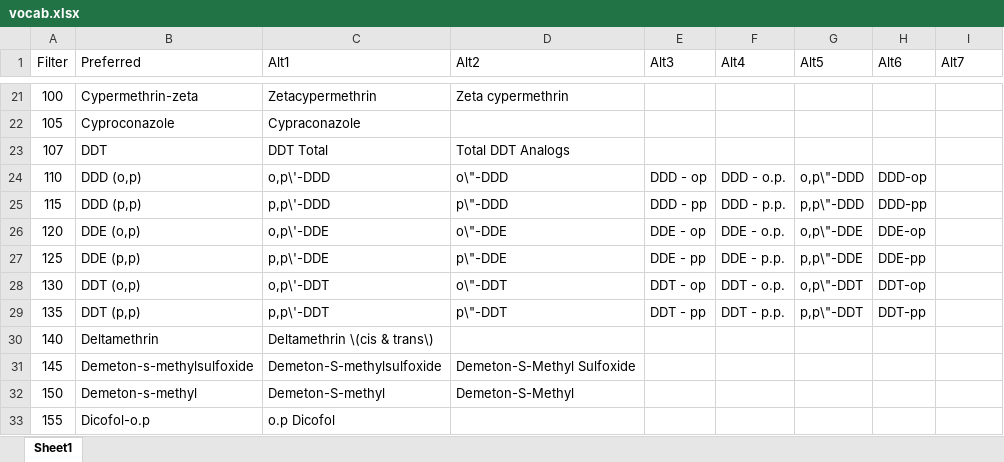
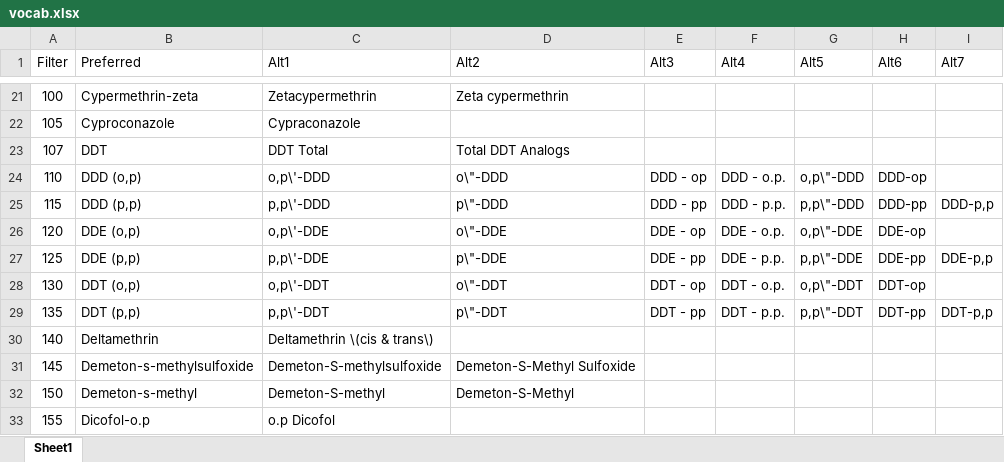
Before and after one commit to LeeKennedy/Pesticide_Compilation, an Excel workbook: vocab.xlsx, sheet Sheet1, drawn as a sheet; only a part is shown, gaps mark what is left out; values as stored, in another font and other column widths than the file's, no borders; the diff names each change by its address in the sheet, - before the commit and + after, or states it on an @@ line.

Commit message:
Annotated combined_pesticides, added to vocab

```diff
--- a/vocab.xlsx (sheet Sheet1)
+++ b/vocab.xlsx (sheet Sheet1)
-I25 (Alt7): (empty)
+I25 (Alt7): DDD-p,p
-I27 (Alt7): (empty)
+I27 (Alt7): DDE-p,p
-I29 (Alt7): (empty)
+I29 (Alt7): DDT-p,p
```
Also changed, not shown: 1 other file.
